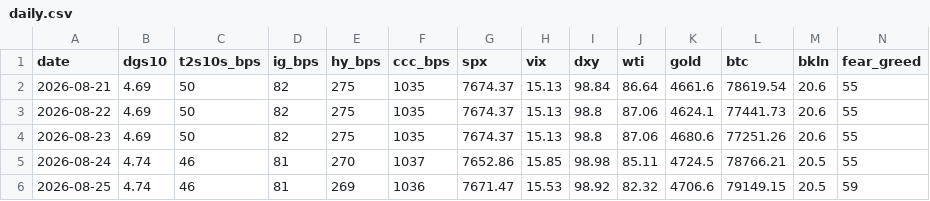
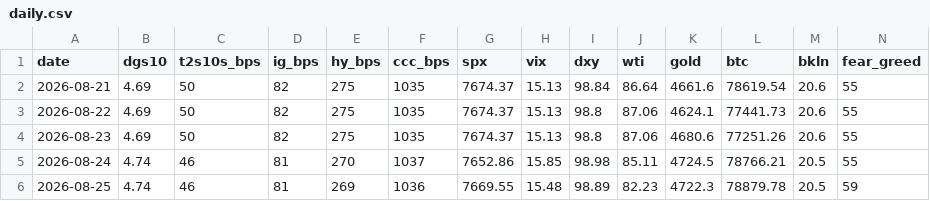
Before and after one commit to liamshields4/terminal, a CSV file: history/daily.csv, drawn as a sheet.

```diff
--- a/history/daily.csv
+++ b/history/daily.csv
@@ -5,2 +5,2 @@ date,dgs10,t2s10s_bps,ig_bps,hy_bps,ccc_bps,spx,vix,dxy,wti,gold,btc,bkln,fear_g
 2026-08-24,4.74,46,81,270,1037,7652.86,15.85,98.98,85.11,4724.5,78766.21,20.5,55
-2026-08-25,4.74,46,81,269,1036,7671.47,15.53,98.92,82.32,4706.6,79149.15,20.5,59
+2026-08-25,4.74,46,81,269,1036,7669.55,15.48,98.89,82.23,4722.3,78879.78,20.5,59
```
Also changed, not shown: 1 other file.
